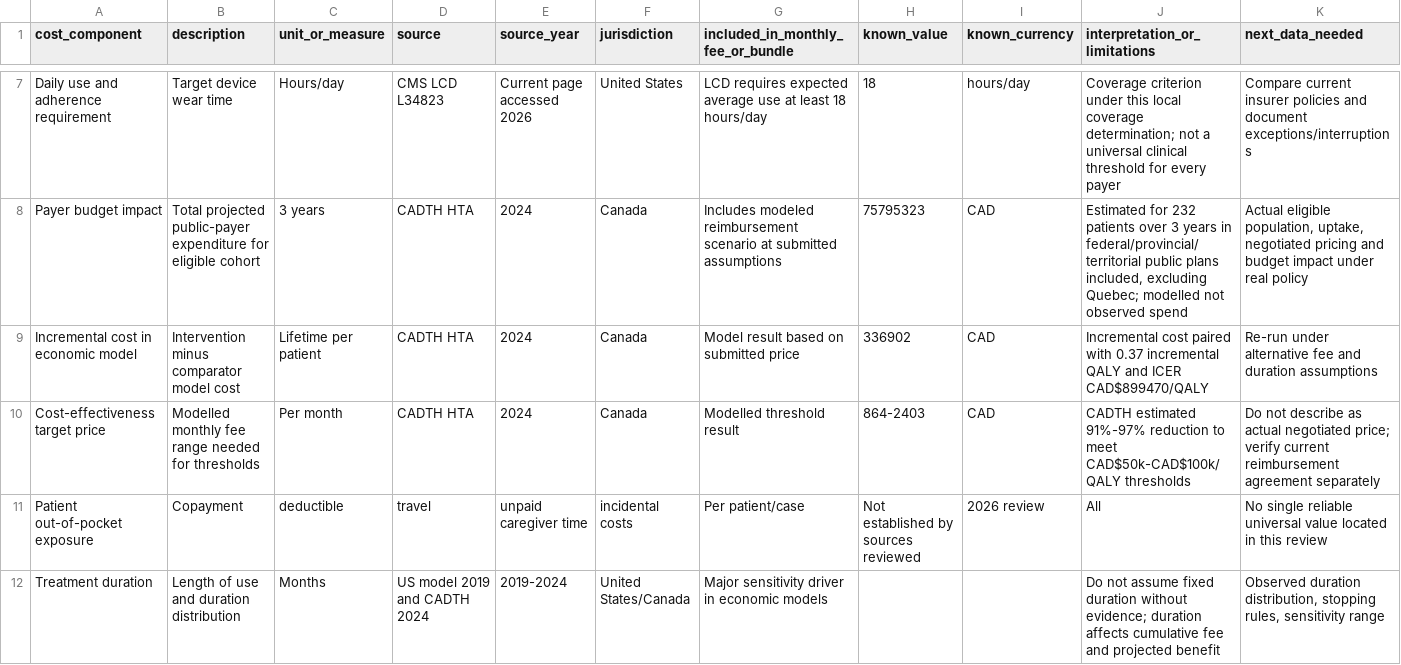
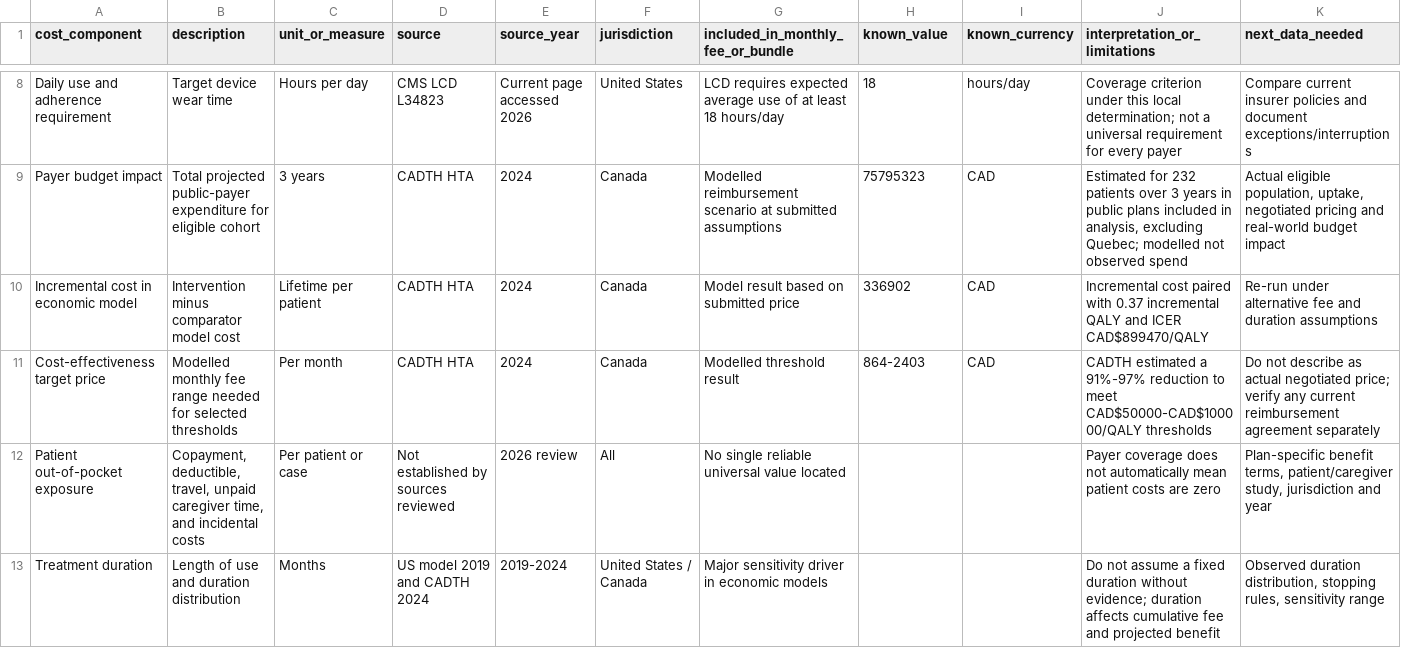
Before and after one commit to deeptibiya/TT-Fields, a CSV file: financial/cost_access_inputs.csv, drawn as a sheet; only a part is shown, gaps mark what is left out; addresses are those after the commit; the diff covers the shown part only; the diff names each change by its address in the sheet, - before the commit and + after, or states it on an @@ line.

Commit message:
Fix CSV quoting in Week 10 cost-access inputs

```diff
--- a/financial/cost_access_inputs.csv
+++ b/financial/cost_access_inputs.csv
-C8 (unit_or_measure): Hours/day
+C8 (unit_or_measure): Hours per day
-G8: …average use at least…
+G8: …average use of at least…
-J8 (interpretation_or_limitations): …this local coverage determination; not a universal clinical threshold for every…
+J8 (interpretation_or_limitations): …this local determination; not a universal requirement for every…
-G9: Includes modeled reimbursement scenario…
+G9: Modelled reimbursement scenario…
-J9 (interpretation_or_limitations): …years in federal/provincial/territorial public plans included, excluding Quebec;…
+J9 (interpretation_or_limitations): …years in public plans included in analysis, excluding Quebec;…
-K9 (next_data_needed): …pricing and budget impact under real policy
+K9 (next_data_needed): …pricing and real-world budget impact
-B11 (description): …needed for thresholds
+B11 (description): …needed for selected thresholds
-J11 (interpretation_or_limitations): CADTH estimated 91%-97% reduction to meet CAD$50k-CAD$100k/QALY thresholds
+J11 (interpretation_or_limitations): CADTH estimated a 91%-97% reduction to meet CAD$50000-CAD$100000/QALY thresholds
-K11 (next_data_needed): …price; verify current reimbursement…
+K11 (next_data_needed): …price; verify any current reimbursement…
-B12 (description): Copayment
+B12 (description): Copayment, deductible, travel, unpaid caregiver time, and incidental costs
-C12 (unit_or_measure): deductible
+C12 (unit_or_measure): Per patient or case
-D12 (source): travel
+D12 (source): Not established by sources reviewed
-E12 (source_year): unpaid caregiver time
+E12 (source_year): 2026 review
-F12 (jurisdiction): incidental costs
+F12 (jurisdiction): All
-G12: Per patient/case
+G12: No single reliable universal value located
-H12 (known_value): Not established by sources reviewed
+H12 (known_value): (empty)
-I12 (known_currency): 2026 review
+I12 (known_currency): (empty)
-J12 (interpretation_or_limitations): All
+J12 (interpretation_or_limitations): Payer coverage does not automatically mean patient costs are zero
-K12 (next_data_needed): No single reliable universal value located in this review
+K12 (next_data_needed): Plan-specific benefit terms, patient/caregiver study, jurisdiction and year
-F13 (jurisdiction): United States/Canada
+F13 (jurisdiction): United States / Canada
-J13 (interpretation_or_limitations): …not assume fixed duration…
+J13 (interpretation_or_limitations): …not assume a fixed duration…
```
Also changed, not shown: 1 added row and 31 edited cells elsewhere in this file.
